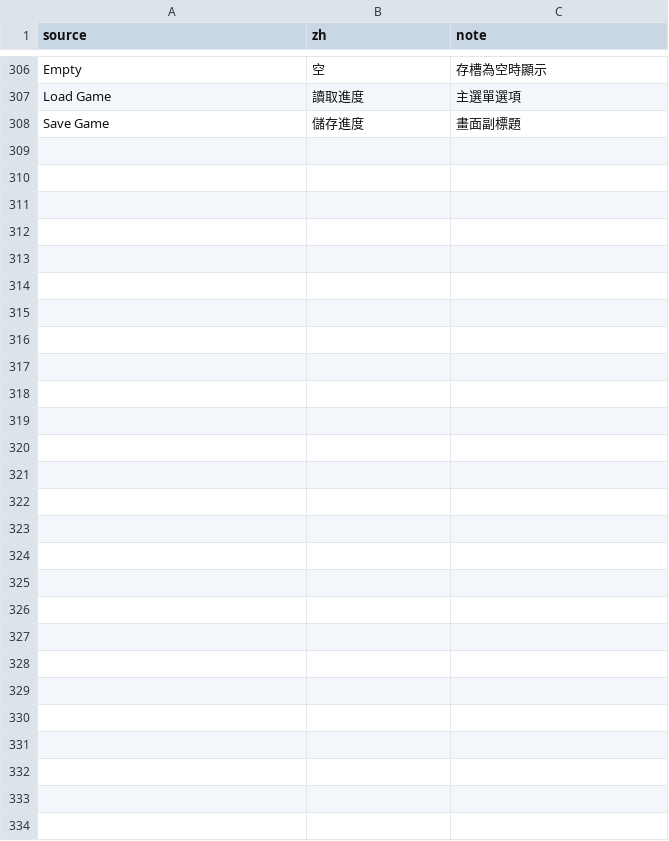
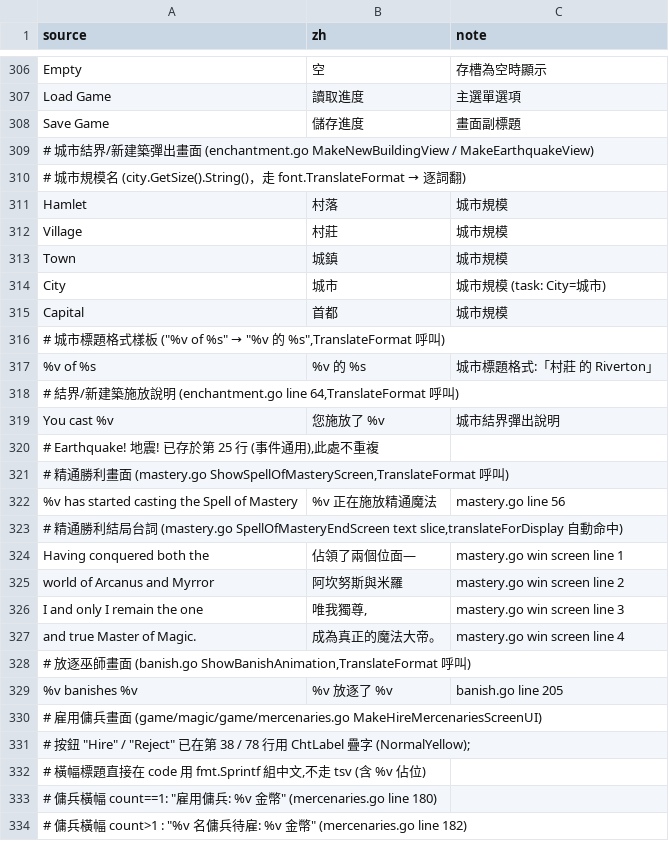
Before and after one commit to wicanr2/master-of-magic-cht, a TSV file: docs/strings/ui.tsv, drawn as a sheet; only a part is shown, gaps mark what is left out.

```diff
--- a/docs/strings/ui.tsv
+++ b/docs/strings/ui.tsv
@@ -308 +308,27 @@ Load Game	讀取進度	主選單選項
 Save Game	儲存進度	畫面副標題
+# 城市結界/新建築彈出畫面 (enchantment.go MakeNewBuildingView / MakeEarthquakeView)
+# 城市規模名 (city.GetSize().String()，走 font.TranslateFormat → 逐詞翻)
+Hamlet	村落	城市規模
+Village	村莊	城市規模
+Town	城鎮	城市規模
+City	城市	城市規模 (task: City=城市)
+Capital	首都	城市規模
+# 城市標題格式樣板 ("%v of %s" → "%v 的 %s",TranslateFormat 呼叫)
+%v of %s	%v 的 %s	城市標題格式:「村莊 的 Riverton」
+# 結界/新建築施放說明 (enchantment.go line 64,TranslateFormat 呼叫)
+You cast %v	您施放了 %v	城市結界彈出說明
+# Earthquake! 地震! 已存於第 25 行 (事件通用),此處不重複
+# 精通勝利畫面 (mastery.go ShowSpellOfMasteryScreen,TranslateFormat 呼叫)
+%v has started casting the Spell of Mastery	%v 正在施放精通魔法	mastery.go line 56
+# 精通勝利結局台詞 (mastery.go SpellOfMasteryEndScreen text slice,translateForDisplay 自動命中)
+Having conquered both the	佔領了兩個位面—	mastery.go win screen line 1
+world of Arcanus and Myrror	阿坎努斯與米羅	mastery.go win screen line 2
+I and only I remain the one	唯我獨尊,	mastery.go win screen line 3
+and true Master of Magic.	成為真正的魔法大帝。	mastery.go win screen line 4
+# 放逐巫師畫面 (banish.go ShowBanishAnimation,TranslateFormat 呼叫)
+%v banishes %v	%v 放逐了 %v	banish.go line 205
+# 雇用傭兵畫面 (game/magic/game/mercenaries.go MakeHireMercenariesScreenUI)
+# 按鈕 "Hire" / "Reject" 已在第 38 / 78 行用 ChtLabel 疊字 (NormalYellow);
+# 橫幅標題直接在 code 用 fmt.Sprintf 組中文,不走 tsv (含 %v 佔位)
+# 傭兵橫幅 count==1: "雇用傭兵: %v 金幣"  (mercenaries.go line 180)
+# 傭兵橫幅 count>1 : "%v 名傭兵待雇: %v 金幣" (mercenaries.go line 182)
```
Also changed, not shown: 9 other files.
